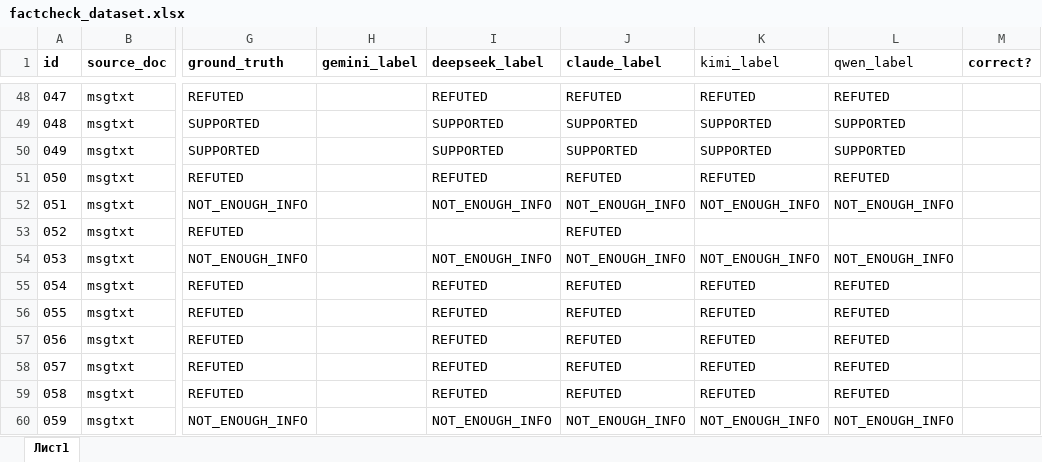
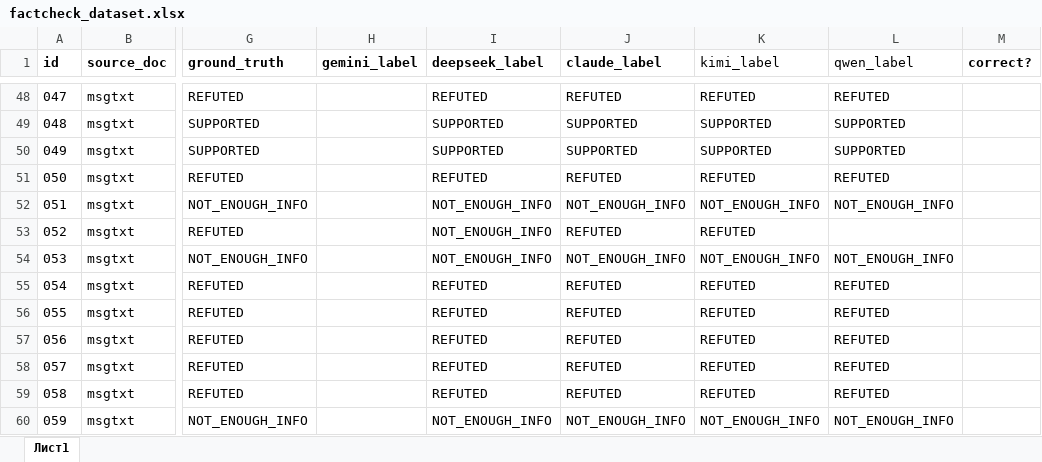
Before and after one commit to Tim2190/kazakh-factcheck-benchmark, an Excel workbook: factcheck_dataset.xlsx, sheet Лист1, drawn as a sheet; only a part is shown, gaps mark what is left out; values as stored, in another font and other column widths than the file's, no borders; the diff names each change by its address in the sheet, - before the commit and + after, or states it on an @@ line.

```diff
--- a/factcheck_dataset.xlsx (sheet Лист1)
+++ b/factcheck_dataset.xlsx (sheet Лист1)
-I53 (deepseek_label): (empty)
+I53 (deepseek_label): NOT_ENOUGH_INFO
-K53 (kimi_label): (empty)
+K53 (kimi_label): REFUTED
```
Also changed, not shown: 4 other files.
